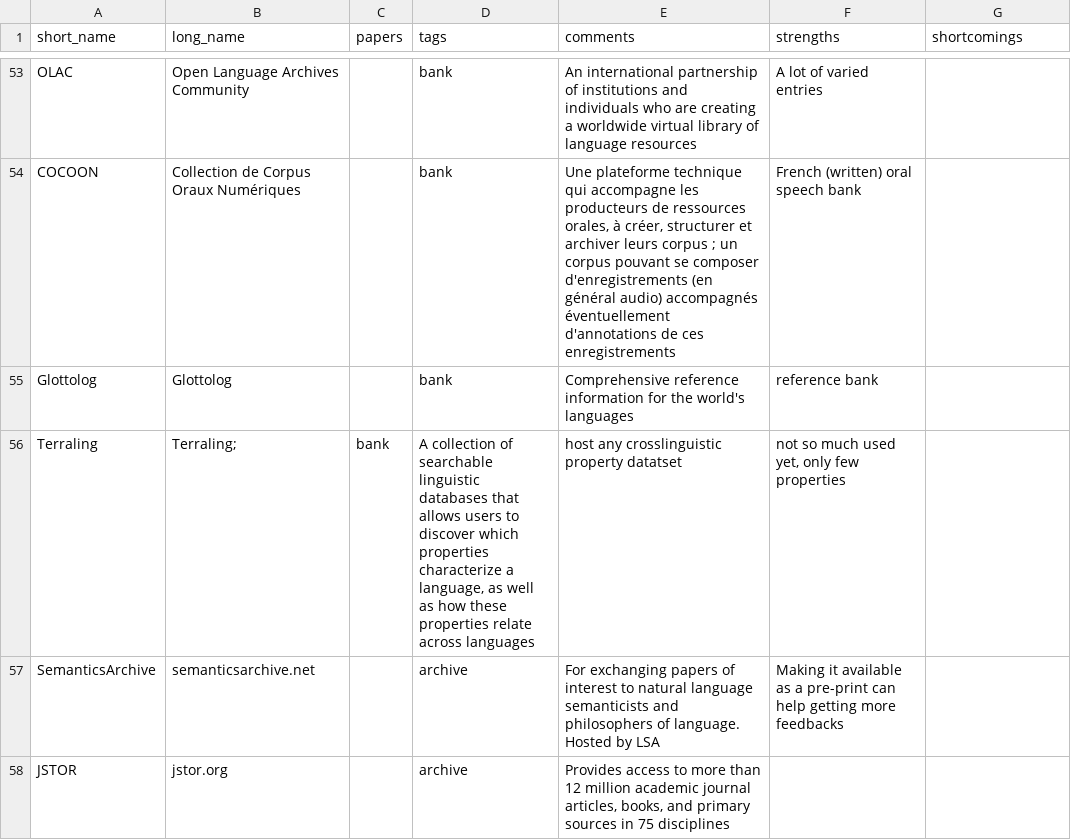
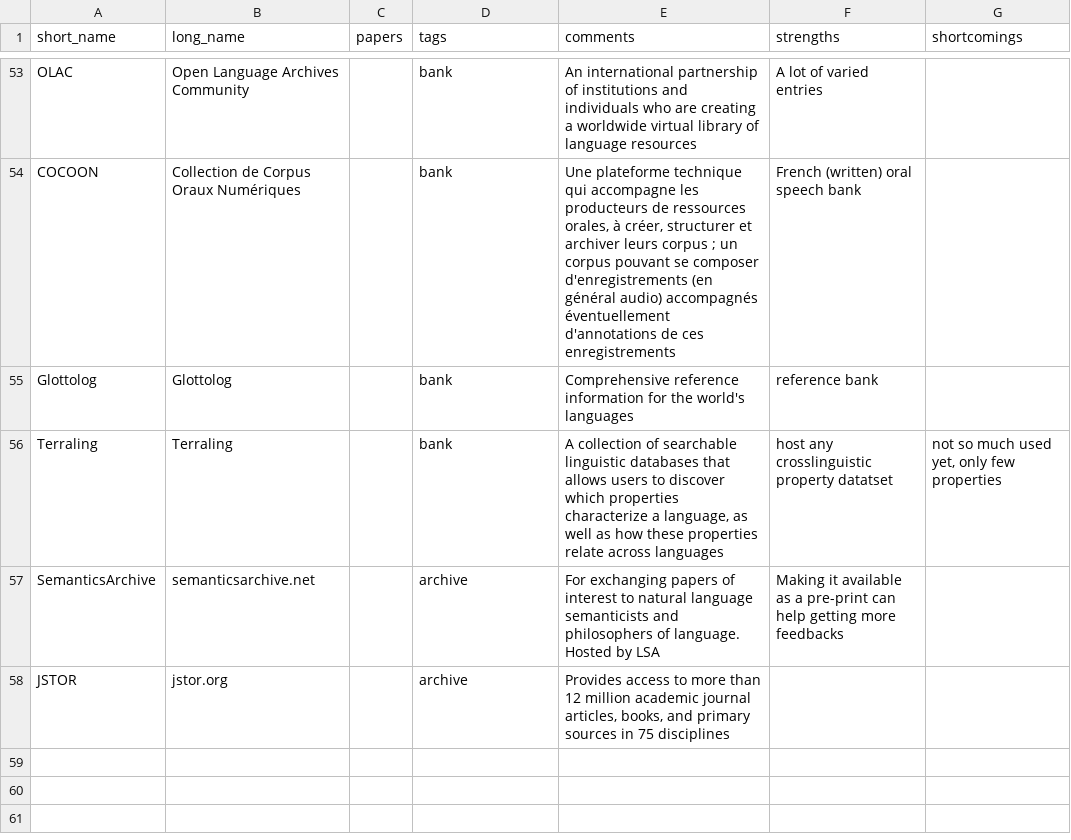
Before and after one commit to Valentin-D-Richard/CL-Benchmarking, a CSV file: Topics.csv, drawn as a sheet; only a part is shown, gaps mark what is left out.

Commit message:
Update Topics.csv

```diff
--- a/Topics.csv
+++ b/Topics.csv
@@ -55,3 +55,3 @@ COCOON,Collection de Corpus Oraux Numériques,,bank,"Une plateforme technique qu
 Glottolog,Glottolog,,bank,"Comprehensive reference information for the world's languages","reference bank",""
-Terraling,Terraling;,bank,"A collection of searchable linguistic databases that allows users to discover which properties characterize a language, as well as how these properties relate across languages","host any crosslinguistic property datatset","not so much used yet, only few properties"
+Terraling,Terraling,,bank,"A collection of searchable linguistic databases that allows users to discover which properties characterize a language, as well as how these properties relate across languages","host any crosslinguistic property datatset","not so much used yet, only few properties"
 SemanticsArchive,semanticsarchive.net,,archive,"For exchanging papers of interest to natural language semanticists and philosophers of language. Hosted by LSA","Making it available as a pre-print can help getting more feedbacks",""
```
